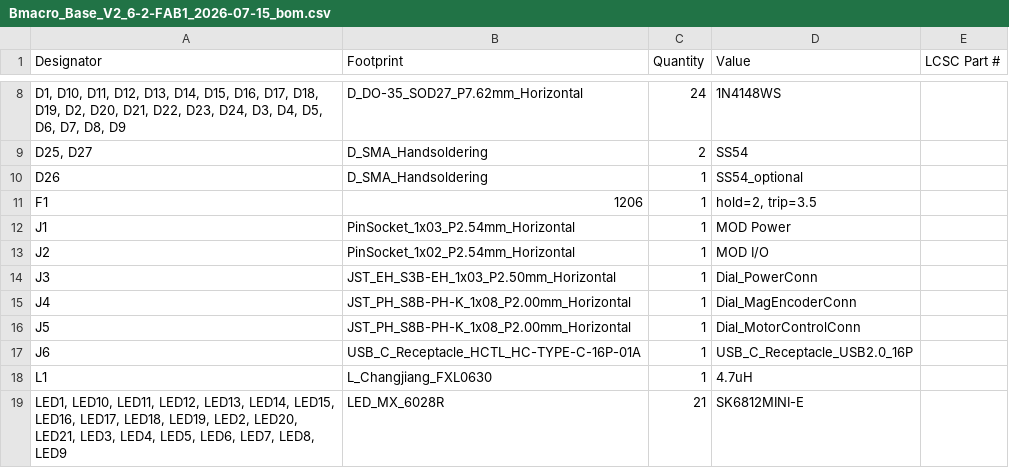
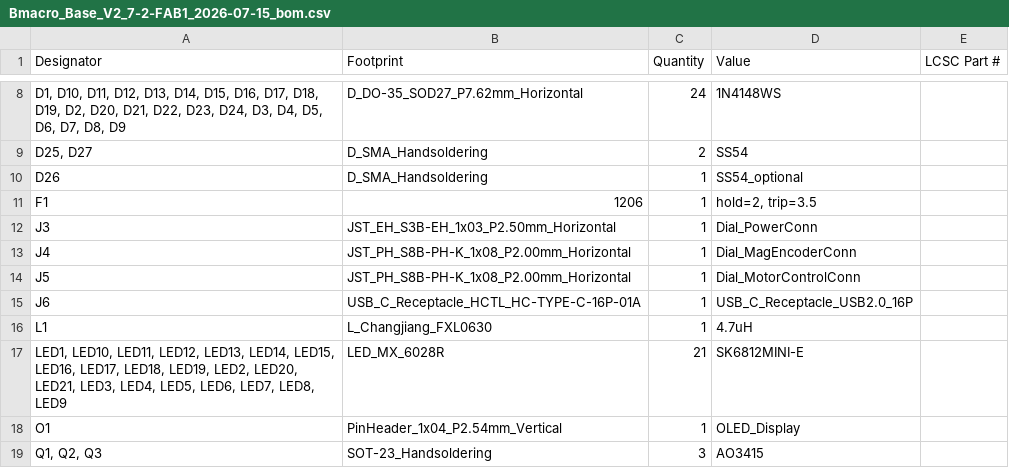
Before and after one commit to KipJM/blackmacro-hardware, a CSV file: PCB/blackmacro_base/production/Bmacro_Base_V2_7-2-FAB1_2026-07-15_bom.csv (was PCB/blackmacro_base/production/Bmacro_Base_V2_6-2-FAB1_2026-07-15_bom.csv), drawn as a sheet; only a part is shown, gaps mark what is left out; the shorter side is filled out with more unchanged rows.

```diff
--- a/PCB/blackmacro_base/production/Bmacro_Base_V2_6-2-FAB1_2026-07-15_bom.csv
+++ b/PCB/blackmacro_base/production/Bmacro_Base_V2_7-2-FAB1_2026-07-15_bom.csv
@@ -11,4 +11,2 @@ D26,D_SMA_Handsoldering,1,SS54_optional,
 F1,1206,1,"hold=2, trip=3.5",
-J1,PinSocket_1x03_P2.54mm_Horizontal,1,MOD Power,
-J2,PinSocket_1x02_P2.54mm_Horizontal,1,MOD I/O,
 J3,JST_EH_S3B-EH_1x03_P2.50mm_Horizontal,1,Dial_PowerConn,
```
Also changed, not shown: PCB/blackmacro_base/production/Bmacro_Base_V2_7-2-FAB1_2026-07-15_positions.csv, 23 other files.
